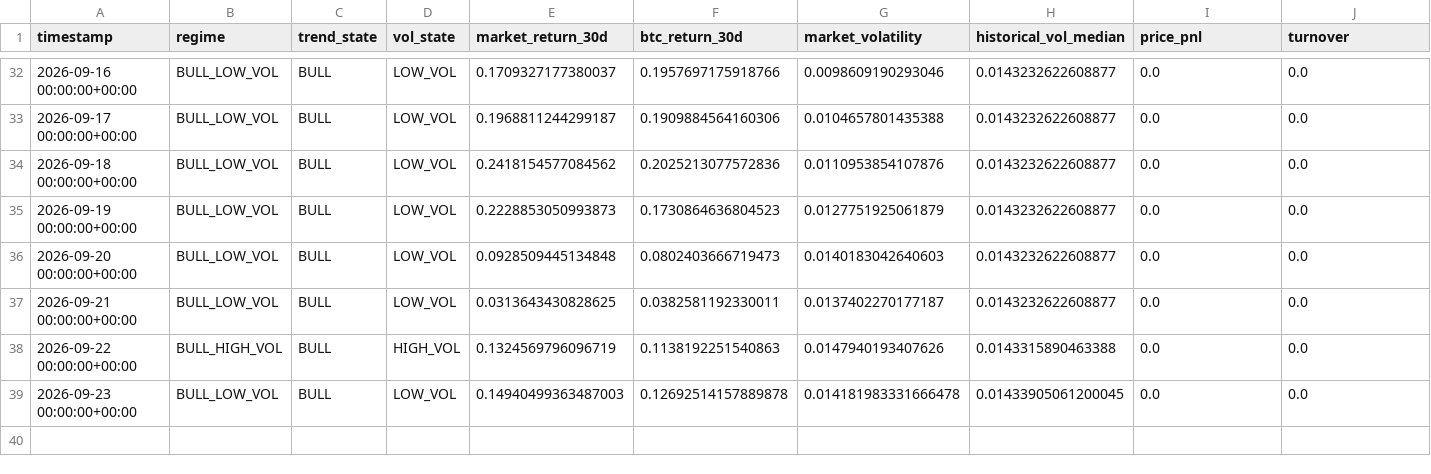
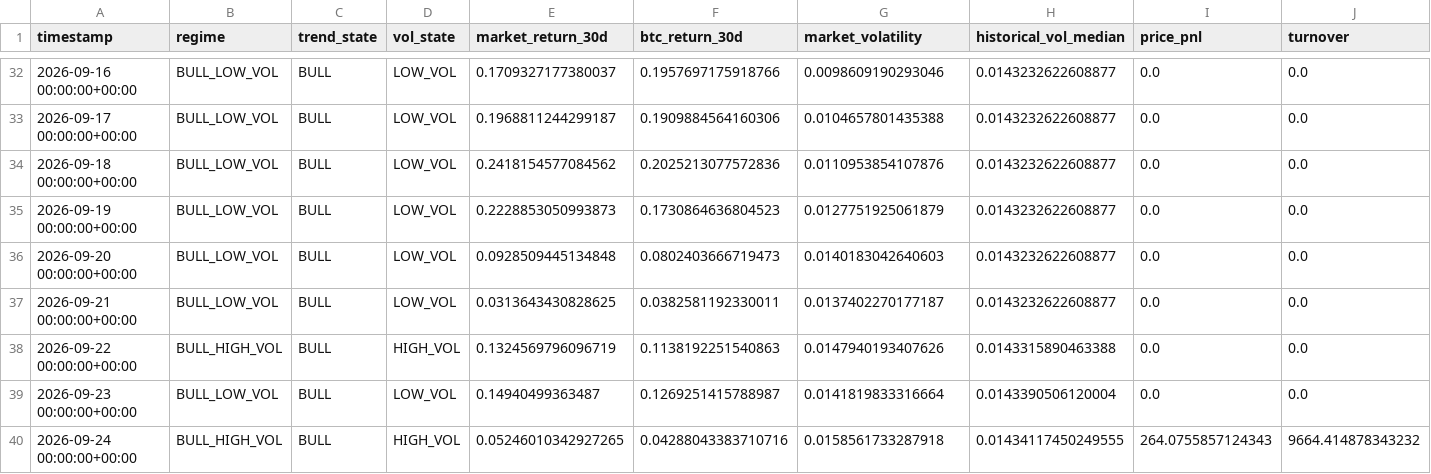
Before and after one commit to Nallge/crypto-strategy-dashboard, a CSV file: bull_low_vol_paper_log.csv, drawn as a sheet; only a part is shown, gaps mark what is left out; rows hold the shown columns only; the diff names each change by its address in the sheet, - before the commit and + after, or states it on an @@ line.

Commit message:
Update strategy dashboard data

```diff
--- a/bull_low_vol_paper_log.csv
+++ b/bull_low_vol_paper_log.csv
-E39 (market_return_30d): 0.14940499363487003
+E39 (market_return_30d): 0.14940499363487
-F39 (btc_return_30d): 0.12692514157889878
+F39 (btc_return_30d): 0.1269251415788987
-G39 (market_volatility): 0.014181983331666478
+G39 (market_volatility): 0.0141819833316664
-H39 (historical_vol_median): 0.01433905061200045
+H39 (historical_vol_median): 0.0143390506120004
+row 40: 2026-09-24 00:00:00+00:00 | BULL_HIGH_VOL | BULL | HIGH_VOL | 0.05246010342927265 | 0.04288043383710716 | 0.0158561733287918 | 0.01434117450249555 | 264.0755857124343 | 9664.414878343232
```
Also changed, not shown: v2_live_paper_history.csv, v3_live_paper_history.csv.
